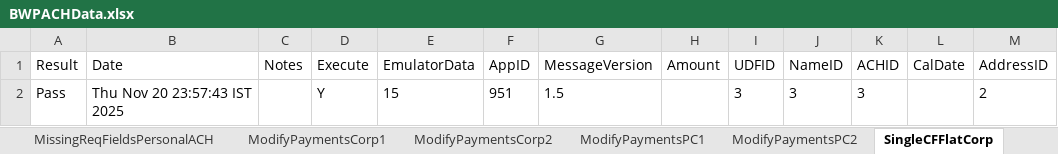
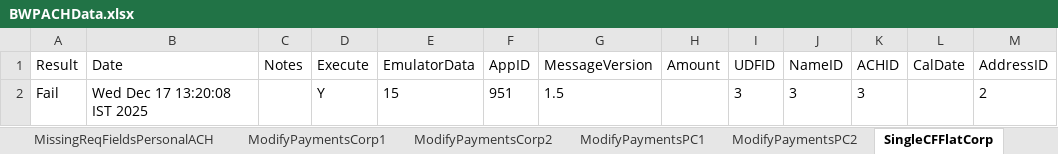
Before and after one commit to dcusend/VPS-Katalon, an Excel workbook: KatalonData/BWPBootstrapData/BWPACHData.xlsx, sheet SingleCFFlatCorp, drawn as a sheet; only a part is shown; values as stored, in another font and other column widths than the file's, no borders; the diff names each change by its address in the sheet, - before the commit and + after, or states it on an @@ line.

```diff
--- a/KatalonData/BWPBootstrapData/BWPACHData.xlsx (sheet SingleCFFlatCorp)
+++ b/KatalonData/BWPBootstrapData/BWPACHData.xlsx (sheet SingleCFFlatCorp)
-A2 (Result): Pass
+A2 (Result): Fail
-B2 (Date): Thu Nov 20 23:57:43 IST 2025
+B2 (Date): Wed Dec 17 13:20:08 IST 2025
```
Also changed, not shown: sheet ACMismatchCorp, sheet SingleCFFlatPS, sheet NoModifyAmountPS, sheet PayNowPCSCF, sheet DualCFPercentageCorp, sheet DualCFPercentagePC, 37 more sheets, KatalonData/BWPBootstrapData/BWPCCData.xlsx, 11 other files.
